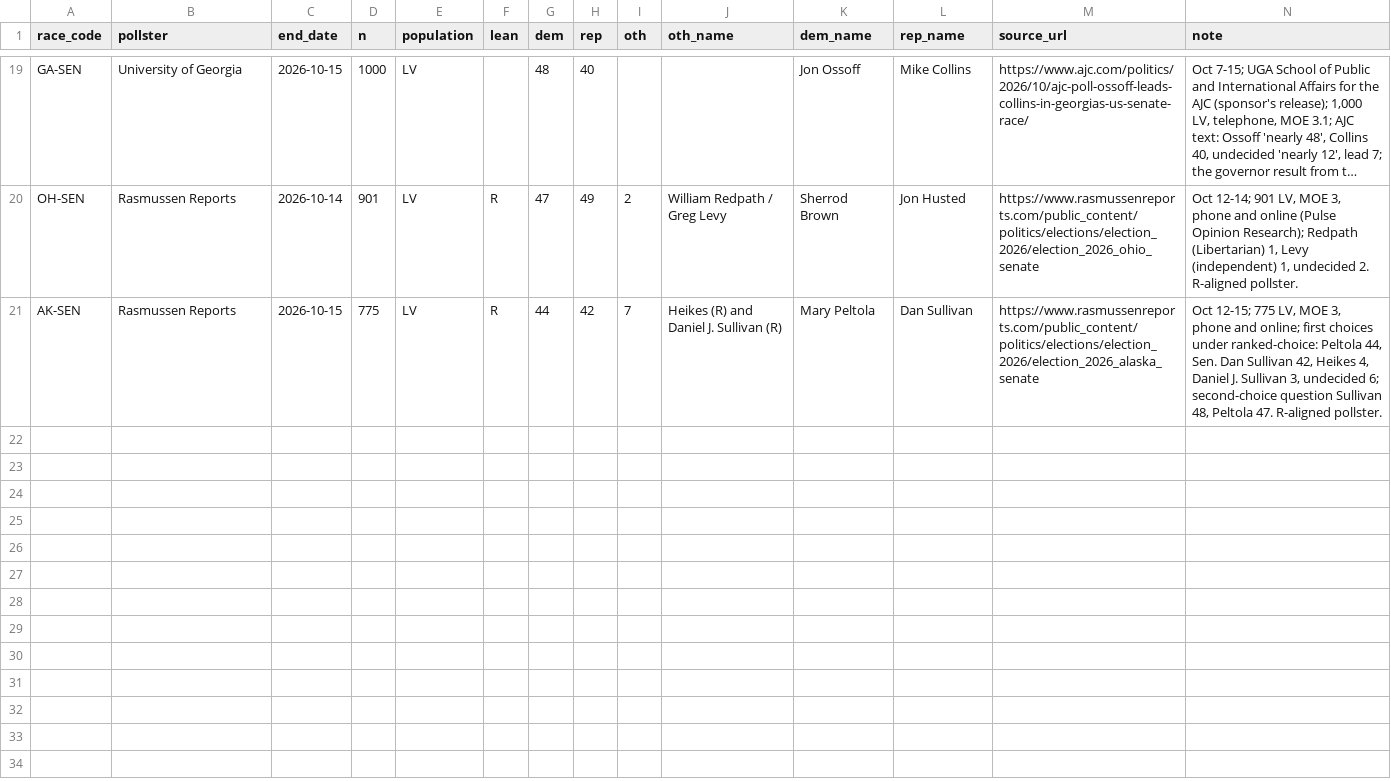
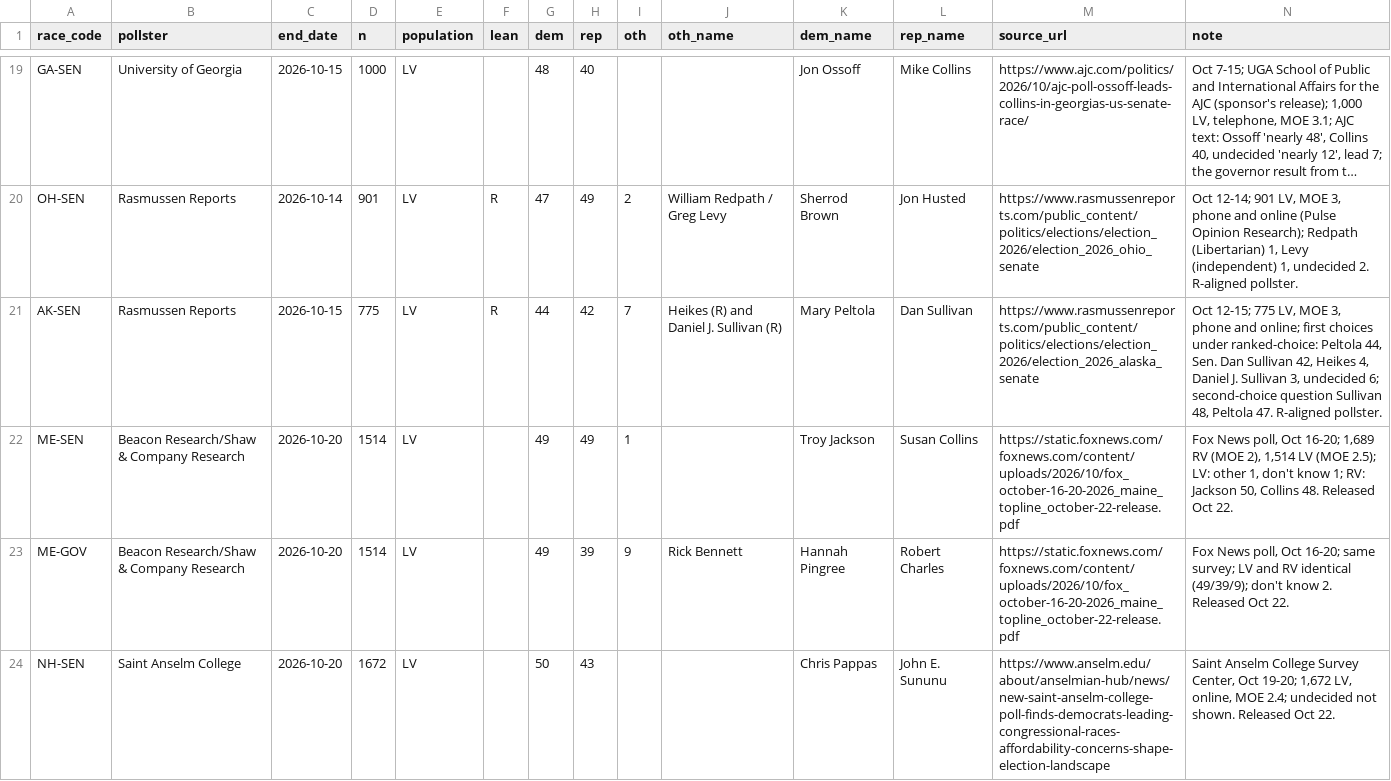
Before and after one commit to DanCunningham22/2026-Midterm, a CSV file: pipeline/content/extra_polls.csv, drawn as a sheet; only a part is shown, gaps mark what is left out; long unchanged cells end in …; the diff covers the shown part only; the diff names each change by its address in the sheet, - before the commit and + after, or states it on an @@ line.

Commit message:
Daily refresh Oct 23: early-vote signals and story (official 2022 comparison now D-1.5, Nevada D+4.1, NC +37%, Texas VoteHub, Wisconsin, Michigan), Watch tab (Fox Maine tie, DHS probe ruling, SLF Mississippi; Sioux City and North Platte held, Vance Topeka Oct 26, Dubuque Nov 1), approval -23.0, gas and markets, 11 hand-added polls (Fox Maine, Saint Anselm NH, Rasmussen MN, Harper NC, Cook TX/OH/IA)

```diff
--- a/pipeline/content/extra_polls.csv
+++ b/pipeline/content/extra_polls.csv
+row 22: ME-SEN | Beacon Research/Shaw & Company Research | 2026-10-20 | 1514 | LV |  | 49 | 49 | 1 |  | Troy Jackson | Susan Collins | https://static.foxnews.com/foxnews.com/content/uploads/2026/10/fox_october-16-20-2026_maine_topline_october-22-release.pdf | Fox News poll, Oct 16-20; 1,689 RV (MOE 2), 1,514 LV (MOE 2.5); LV: other 1, don't know 1; RV: Jackson 50, Collins 48. Released Oct 22.
+row 23: ME-GOV | Beacon Research/Shaw & Company Research | 2026-10-20 | 1514 | LV |  | 49 | 39 | 9 | Rick Bennett | Hannah Pingree | Robert Charles | https://static.foxnews.com/foxnews.com/content/uploads/2026/10/fox_october-16-20-2026_maine_topline_october-22-release.pdf | Fox News poll, Oct 16-20; same survey; LV and RV identical (49/39/9); don't know 2. Released Oct 22.
+row 24: NH-SEN | Saint Anselm College | 2026-10-20 | 1672 | LV |  | 50 | 43 |  |  | Chris Pappas | John E. Sununu | https://www.anselm.edu/about/anselmian-hub/news/new-saint-anselm-college-poll-finds-democrats-leading-congressional-races-affordability-concerns-shape-election-landscape | Saint Anselm College Survey Center, Oct 19-20; 1,672 LV, online, MOE 2.4; undecided not shown. Released Oct 22.
```
Also changed, not shown: 8 added rows elsewhere in this file, 4 other files.
